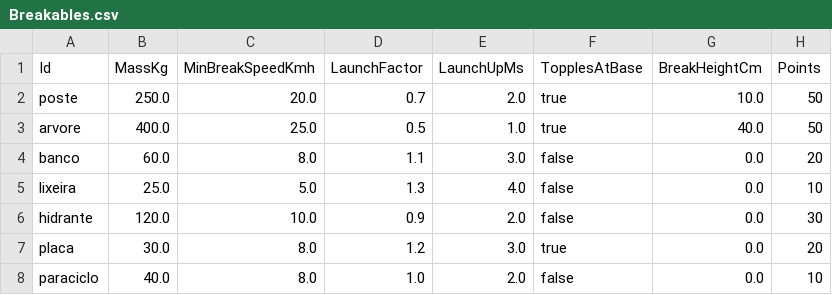
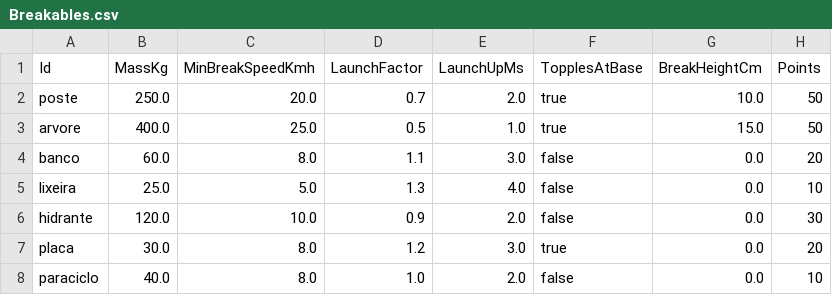
Before and after one commit to Felipebonamigo/Detonauto, a CSV file: Data/Breakables.csv, drawn as a sheet.

```diff
--- a/Data/Breakables.csv
+++ b/Data/Breakables.csv
@@ -2,3 +2,3 @@ Id,MassKg,MinBreakSpeedKmh,LaunchFactor,LaunchUpMs,TopplesAtBase,BreakHeightCm,P
 poste,250.0,20.0,0.7,2.0,true,10.0,50
-arvore,400.0,25.0,0.5,1.0,true,40.0,50
+arvore,400.0,25.0,0.5,1.0,true,15.0,50
 banco,60.0,8.0,1.1,3.0,false,0.0,20
```
Also changed, not shown: docs/licencas.csv, 7 other files.
